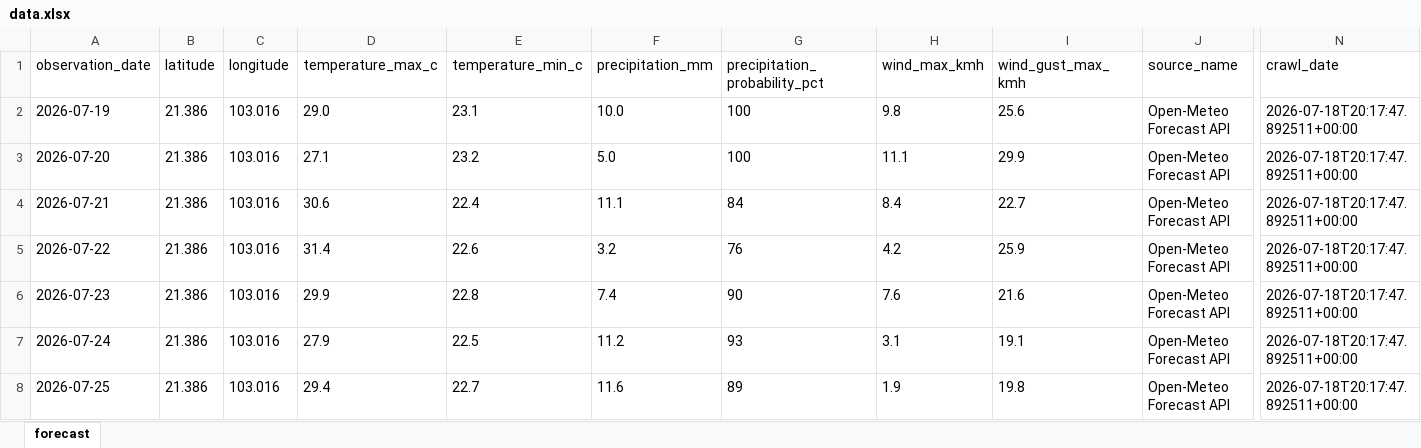
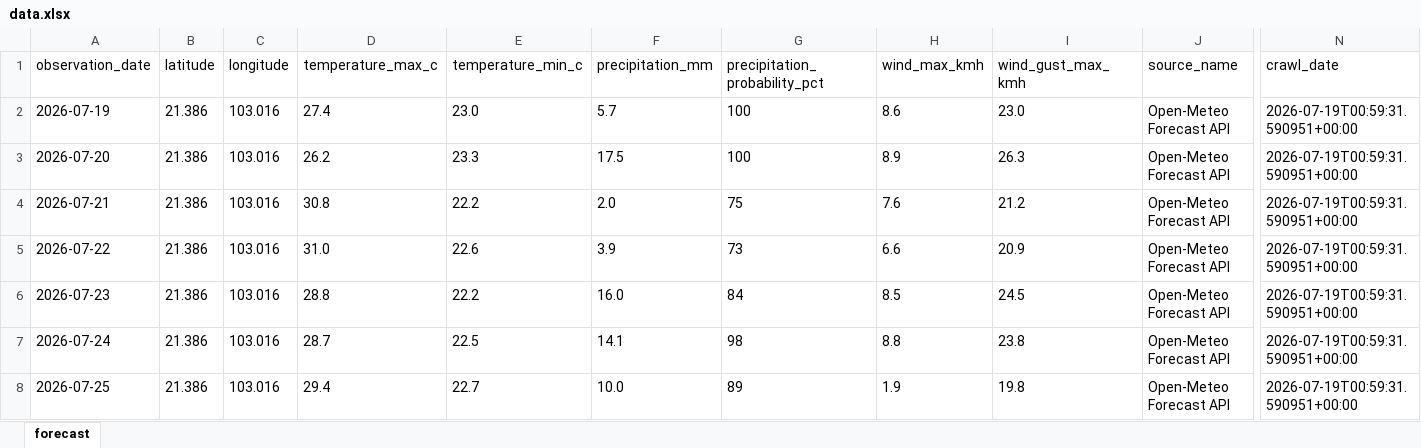
Before and after one commit to tuanphilip/VAIC2026-ArgiAI, an Excel workbook: frontend/dataset/weather/data.xlsx, sheet forecast, drawn as a sheet; only a part is shown, gaps mark what is left out; values as stored, in another font and other column widths than the file's, no borders; the diff names each change by its address in the sheet, - before the commit and + after, or states it on an @@ line.

Commit message:
feat(data): connect real Dien Bien comparison fields (#55)

```diff
--- a/frontend/dataset/weather/data.xlsx (sheet forecast)
+++ b/frontend/dataset/weather/data.xlsx (sheet forecast)
-D2 (temperature_max_c): 29.0
+D2 (temperature_max_c): 27.4
-E2 (temperature_min_c): 23.1
+E2 (temperature_min_c): 23.0
-F2 (precipitation_mm): 10.0
+F2 (precipitation_mm): 5.7
-H2 (wind_max_kmh): 9.8
+H2 (wind_max_kmh): 8.6
-I2 (wind_gust_max_kmh): 25.6
+I2 (wind_gust_max_kmh): 23.0
-N2:N8 (crawl_date): 2026-07-18T20:17:47.892511+00:00
+N2:N8 (crawl_date): 2026-07-19T00:59:31.590951+00:00
-D3 (temperature_max_c): 27.1
+D3 (temperature_max_c): 26.2
-E3 (temperature_min_c): 23.2
+E3 (temperature_min_c): 23.3
-F3 (precipitation_mm): 5.0
+F3 (precipitation_mm): 17.5
-H3 (wind_max_kmh): 11.1
+H3 (wind_max_kmh): 8.9
-I3 (wind_gust_max_kmh): 29.9
+I3 (wind_gust_max_kmh): 26.3
-D4 (temperature_max_c): 30.6
+D4 (temperature_max_c): 30.8
-E4 (temperature_min_c): 22.4
+E4 (temperature_min_c): 22.2
-F4 (precipitation_mm): 11.1
+F4 (precipitation_mm): 2.0
-G4 (precipitation_probability_pct): 84
+G4 (precipitation_probability_pct): 75
-H4 (wind_max_kmh): 8.4
+H4 (wind_max_kmh): 7.6
-I4 (wind_gust_max_kmh): 22.7
+I4 (wind_gust_max_kmh): 21.2
-D5 (temperature_max_c): 31.4
+D5 (temperature_max_c): 31.0
-F5 (precipitation_mm): 3.2
+F5 (precipitation_mm): 3.9
-G5 (precipitation_probability_pct): 76
+G5 (precipitation_probability_pct): 73
-H5 (wind_max_kmh): 4.2
+H5 (wind_max_kmh): 6.6
-I5 (wind_gust_max_kmh): 25.9
+I5 (wind_gust_max_kmh): 20.9
-D6 (temperature_max_c): 29.9
+D6 (temperature_max_c): 28.8
-E6 (temperature_min_c): 22.8
+E6 (temperature_min_c): 22.2
-F6 (precipitation_mm): 7.4
+F6 (precipitation_mm): 16.0
-G6 (precipitation_probability_pct): 90
+G6 (precipitation_probability_pct): 84
-H6 (wind_max_kmh): 7.6
+H6 (wind_max_kmh): 8.5
-I6 (wind_gust_max_kmh): 21.6
+I6 (wind_gust_max_kmh): 24.5
-D7 (temperature_max_c): 27.9
+D7 (temperature_max_c): 28.7
-F7 (precipitation_mm): 11.2
+F7 (precipitation_mm): 14.1
-G7 (precipitation_probability_pct): 93
+G7 (precipitation_probability_pct): 98
-H7 (wind_max_kmh): 3.1
+H7 (wind_max_kmh): 8.8
-I7 (wind_gust_max_kmh): 19.1
+I7 (wind_gust_max_kmh): 23.8
-F8 (precipitation_mm): 11.6
+F8 (precipitation_mm): 10.0
```
Also changed, not shown: 16 other files.
